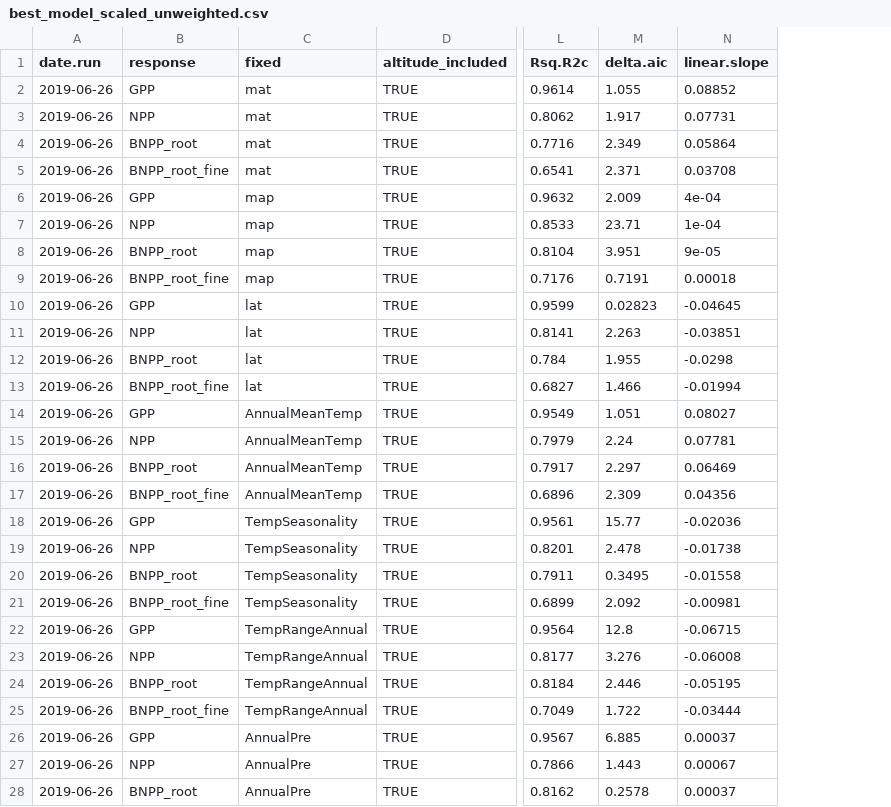
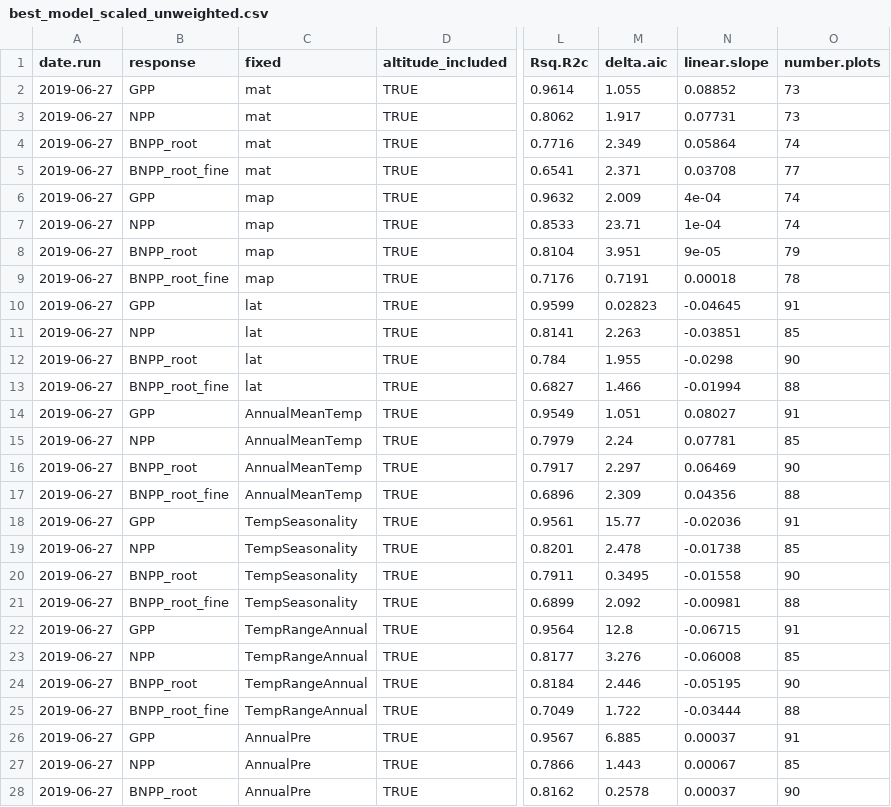
Before and after one commit to forc-db/Global_Productivity, a CSV file: results/tables/best_model_outputs/best_model_scaled_unweighted.csv, drawn as a sheet; only a part is shown, gaps mark what is left out; the diff covers the shown part only; the diff names each change by its address in the sheet, - before the commit and + after, or states it on an @@ line.

Commit message:
Update best_model_scaled_unweighted.csv

```diff
--- a/results/tables/best_model_outputs/best_model_scaled_unweighted.csv
+++ b/results/tables/best_model_outputs/best_model_scaled_unweighted.csv
+column O (number.plots), rows 2-28: 73 | 73 | 74 | 77 | 74 | 74 | 79 | 78 | 91 | 85 | 90 | 88 | 91 | 85 | 90 | 88 | 91 | 85 | 90 | 88 | 91 | 85 | 90 | 88 | 91 | 85 | 90
-A2:A28 (date.run): 2019-06-26
+A2:A28 (date.run): 2019-06-27
```
Also changed, not shown: 113 edited cells elsewhere in this file.
